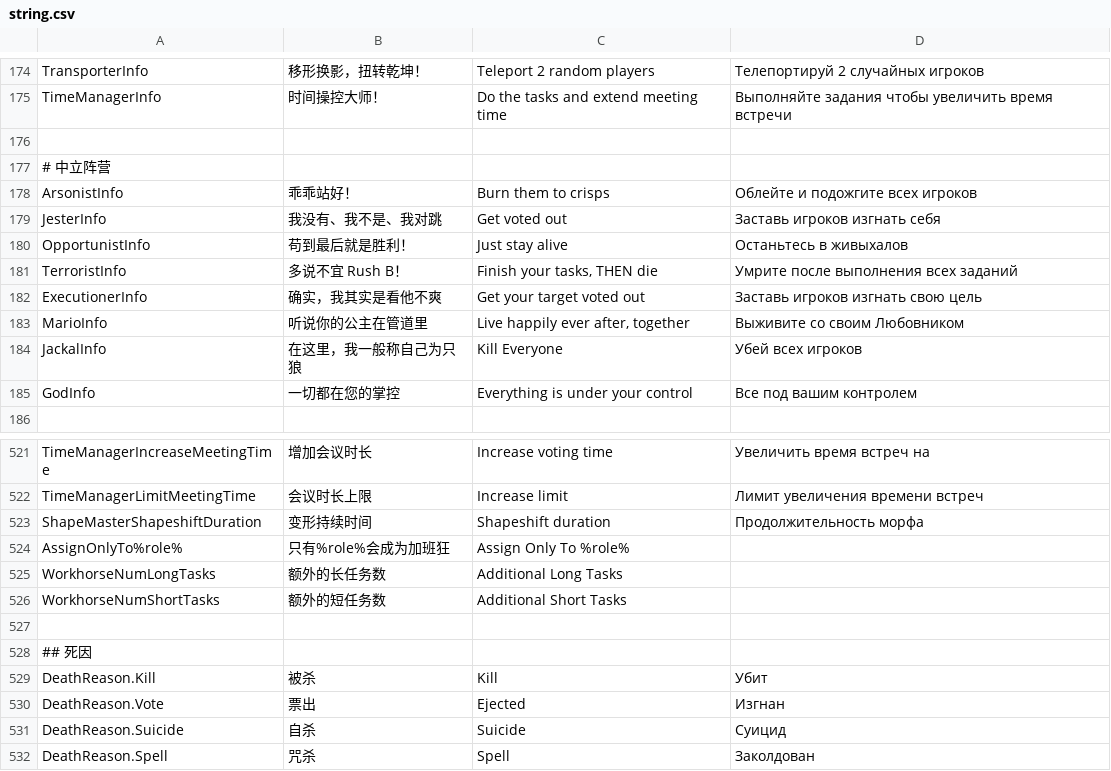
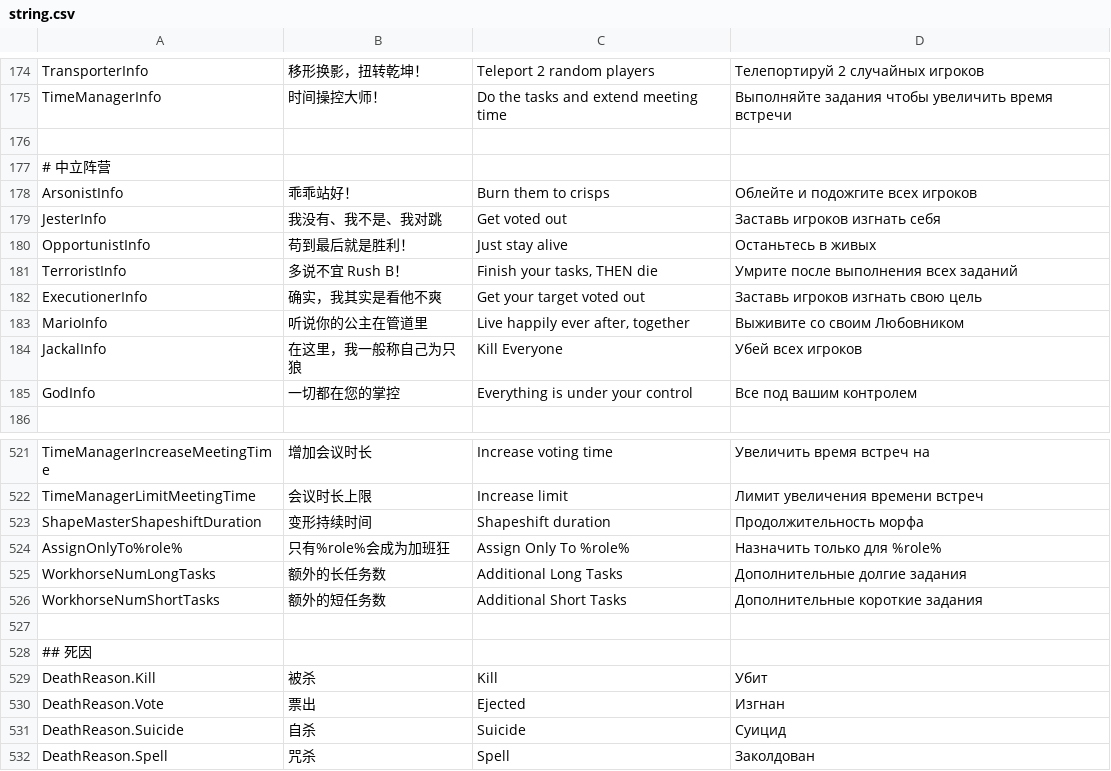
Before and after one commit to tukasa0001/TownOfHost, a CSV file: Resources/string.csv, drawn as a sheet; only a part is shown, gaps mark what is left out.

Commit message:
Update csv

```diff
--- a/Resources/string.csv
+++ b/Resources/string.csv
@@ -179,3 +179,3 @@ ArsonistInfo,乖乖站好！,Burn them to crisps,Облейте и подожг
 JesterInfo,我没有、我不是、我对跳,Get voted out,Заставь игроков изгнать себя
-OpportunistInfo,苟到最后就是胜利！,Just stay alive,Останьтесь в живыхалов
+OpportunistInfo,苟到最后就是胜利！,Just stay alive,Останьтесь в живых
 TerroristInfo,多说不宜 Rush B！,"Finish your tasks, THEN die",Умрите после выполнения всех заданий
@@ -523,5 +523,5 @@ TimeManagerLimitMeetingTime,会议时长上限,Increase limit,Лимит уве
 ShapeMasterShapeshiftDuration,变形持续时间,Shapeshift duration,Продолжительность морфа
-AssignOnlyTo%role%,只有%role%会成为加班狂,"Assign Only To %role%"
-WorkhorseNumLongTasks,额外的长任务数,"Additional Long Tasks"
-WorkhorseNumShortTasks,额外的短任务数,"Additional Short Tasks"
+AssignOnlyTo%role%,只有%role%会成为加班狂,"Assign Only To %role%","Назначить только для %role%"
+WorkhorseNumLongTasks,额外的长任务数,"Additional Long Tasks","Дополнительные долгие задания"
+WorkhorseNumShortTasks,额外的短任务数,"Additional Short Tasks","Дополнительные короткие задания"
 
```
